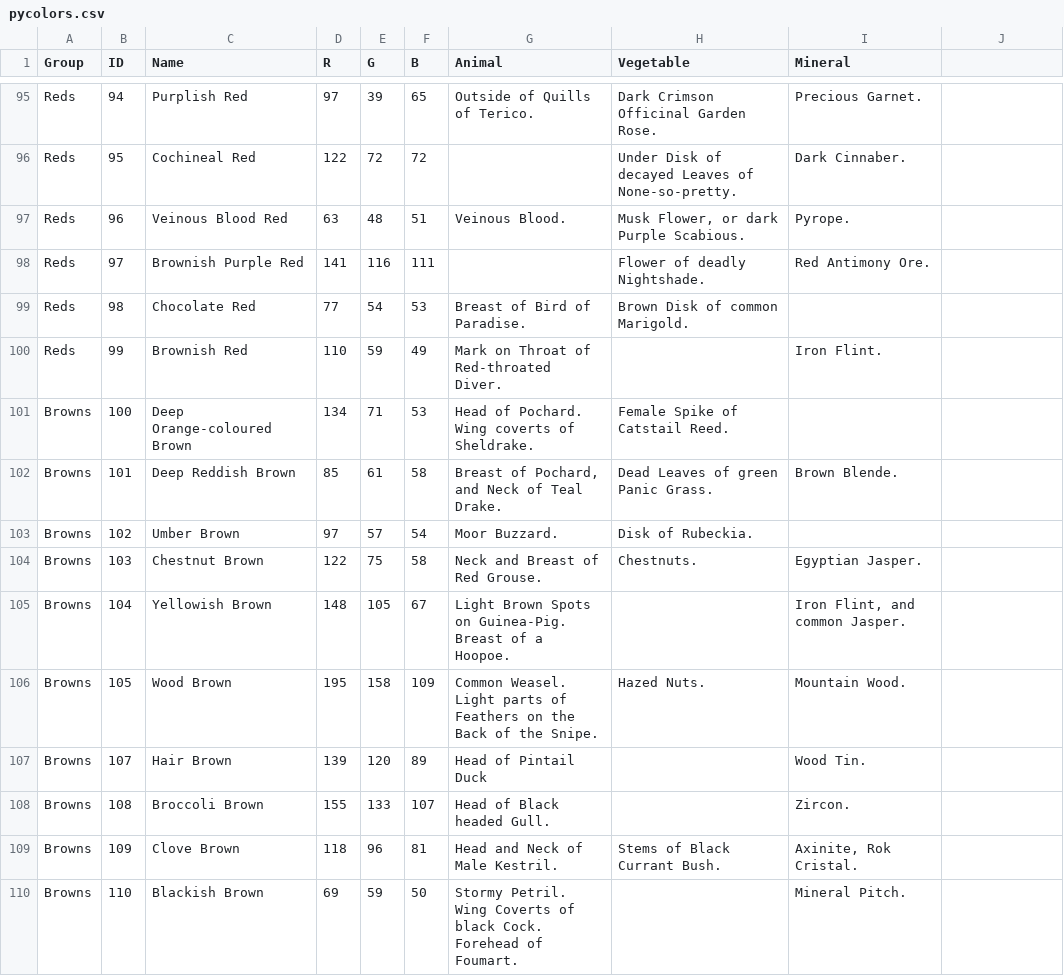
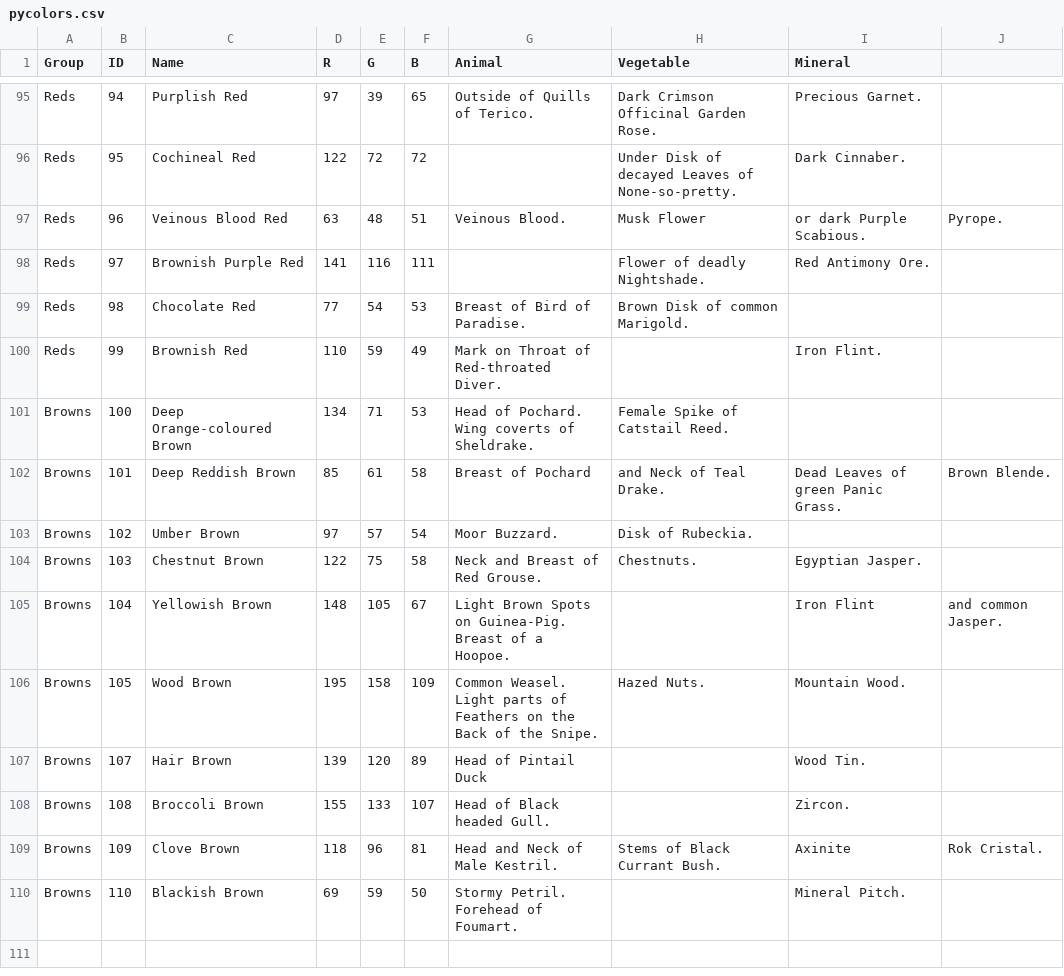
Before and after one commit to ivanrudnicki321/media, a CSV file: pycolors.csv, drawn as a sheet; only a part is shown, gaps mark what is left out.

Commit message:
Update pycolors.csv

```diff
--- a/pycolors.csv
+++ b/pycolors.csv
@@ -96,3 +96,3 @@ Reds,94,Purplish Red,97,39,65,Outside of Quills of Terico.,Dark Crimson Officina
 Reds,95,Cochineal Red,122,72,72,,Under Disk of decayed Leaves of None-so-pretty.,Dark Cinnaber.
-Reds,96,Veinous Blood Red,63,48,51,Veinous Blood.,"Musk Flower, or dark Purple Scabious.",Pyrope.
+Reds,96,Veinous Blood Red,63,48,51,Veinous Blood.,Musk Flower, or dark Purple Scabious.,Pyrope.
 Reds,97,Brownish Purple Red,141,116,111,,Flower of deadly Nightshade.,Red Antimony Ore.
@@ -101,6 +101,6 @@ Reds,99,Brownish Red,110,59,49,Mark on Throat of Red-throated Diver.,,Iron Flint
 Browns,100,Deep Orange-coloured Brown,134,71,53,Head of Pochard. Wing coverts of Sheldrake.,Female Spike of Catstail Reed.,
-Browns,101,Deep Reddish Brown,85,61,58,"Breast of Pochard, and Neck of Teal Drake.",Dead Leaves of green Panic Grass.,Brown Blende.
+Browns,101,Deep Reddish Brown,85,61,58,Breast of Pochard, and Neck of Teal Drake.,Dead Leaves of green Panic Grass.,Brown Blende.
 Browns,102,Umber Brown,97,57,54,Moor Buzzard.,Disk of Rubeckia.,
 Browns,103,Chestnut Brown,122,75,58,Neck and Breast of Red Grouse.,Chestnuts.,Egyptian Jasper.
-Browns,104,Yellowish Brown,148,105,67,Light Brown Spots on Guinea-Pig. Breast of a Hoopoe.,,"Iron Flint, and common Jasper."
+Browns,104,Yellowish Brown,148,105,67,Light Brown Spots on Guinea-Pig. Breast of a Hoopoe.,,Iron Flint, and common Jasper.
 Browns,105,Wood Brown,195,158,109,Common Weasel. Light parts of Feathers on the Back of the Snipe.,Hazed Nuts.,Mountain Wood.
@@ -108,3 +108,3 @@ Browns,107,Hair Brown,139,120,89,Head of Pintail Duck,,Wood Tin.
 Browns,108,Broccoli Brown,155,133,107,Head of Black headed Gull.,,Zircon.
-Browns,109,Clove Brown,118,96,81,Head and Neck of Male Kestril.,Stems of Black Currant Bush.,"Axinite, Rok Cristal."
-Browns,110,Blackish Brown,69,59,50,Stormy Petril. Wing Coverts of black Cock. Forehead of Foumart.,,Mineral Pitch.
+Browns,109,Clove Brown,118,96,81,Head and Neck of Male Kestril.,Stems of Black Currant Bush.,Axinite, Rok Cristal.
+Browns,110,Blackish Brown,69,59,50,Stormy Petril. Forehead of Foumart.,,Mineral Pitch.
```
